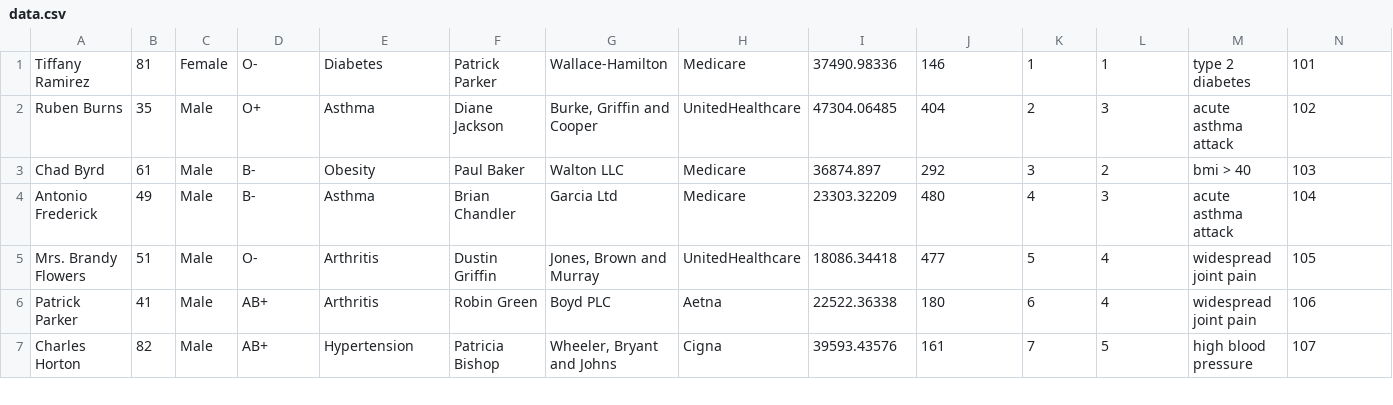
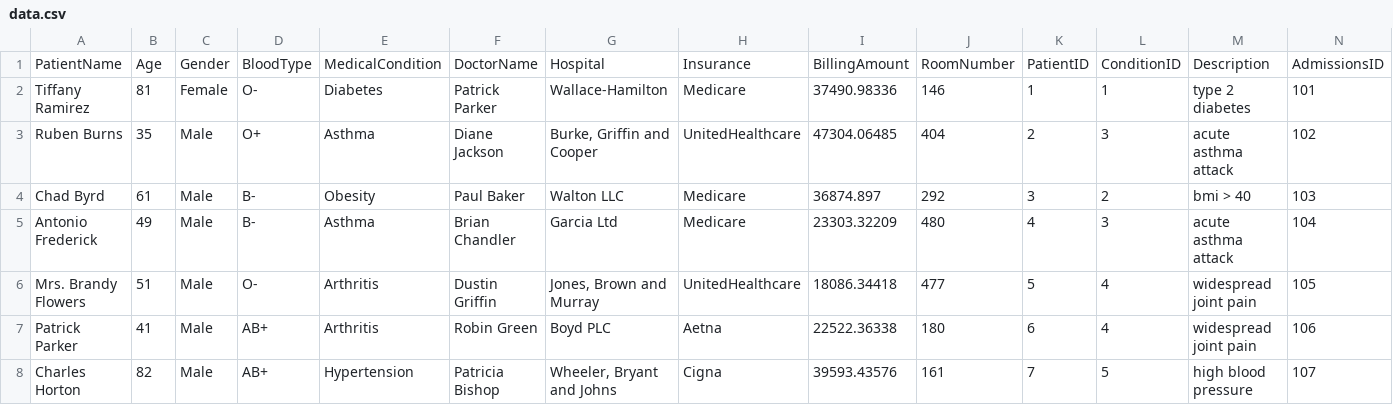
Before and after one commit to SEGarner/DBMS-Project, a CSV file: data.csv, drawn as a sheet; only a part is shown; rows hold the shown columns only; the diff names each change by its address in the sheet, - before the commit and + after, or states it on an @@ line.

Commit message:
Update data.csv

```diff
--- a/data.csv
+++ b/data.csv
+row 1: PatientName | Age | Gender | BloodType | MedicalCondition | DoctorName | Hospital | Insurance | BillingAmount | RoomNumber | PatientID | ConditionID | Description | AdmissionsID
```
